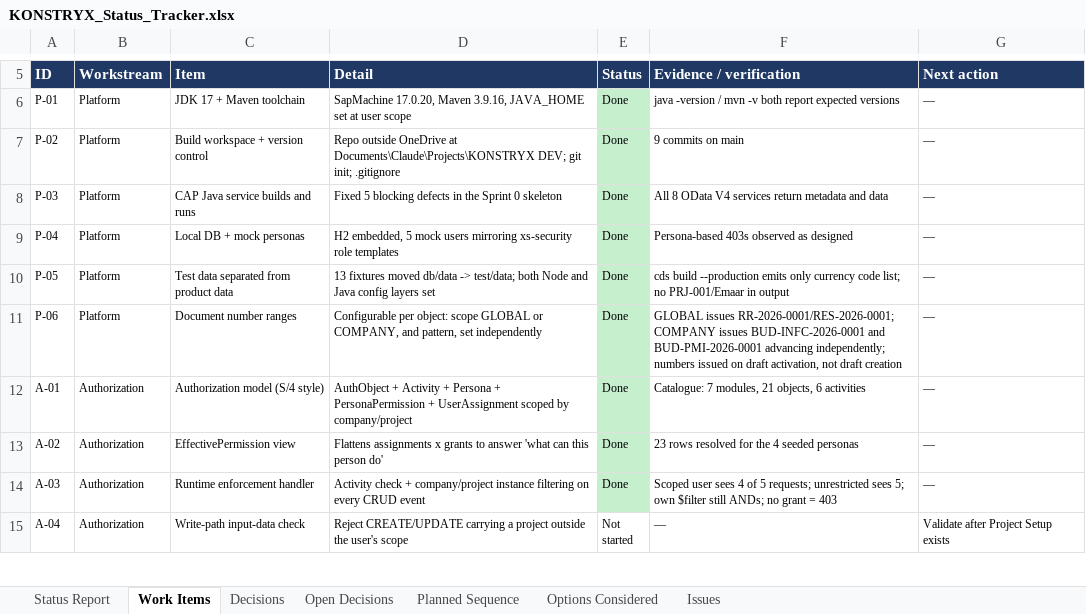
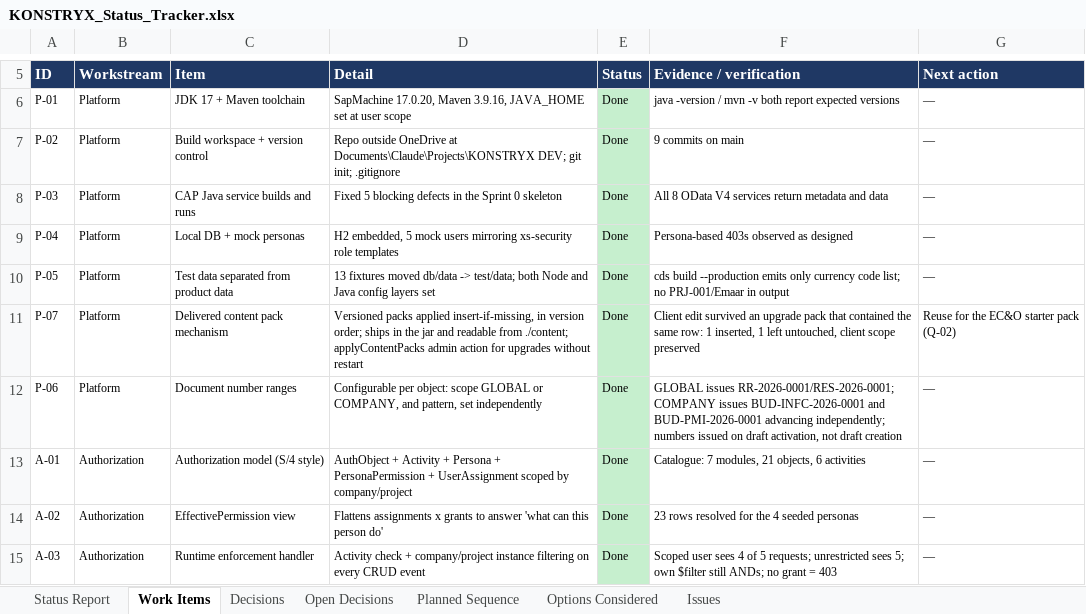
Before and after one commit to techmohdziya/KONSTRYX, an Excel workbook: KONSTRYX_Status_Tracker.xlsx, sheet Work Items, drawn as a sheet; only a part is shown, gaps mark what is left out; the shorter side is filled out with more unchanged rows; values as stored, in another font and other column widths than the file's, no borders; the diff names each change by its address in the sheet, - before the commit and + after, or states it on an @@ line.

Commit message:
Update tracker: I-16 closed, content pack mechanism recorded

```diff
--- a/KONSTRYX_Status_Tracker.xlsx (sheet Work Items)
+++ b/KONSTRYX_Status_Tracker.xlsx (sheet Work Items)
+row 11: P-07 | Platform | Delivered content pack mechanism | Versioned packs applied insert-if-missing, in version order; ships in the jar and readable from ./content; applyContentPacks admin action for upgrades without restart | Done | Client edit survived an upgrade pack that contained the same row: 1 inserted, 1 left untouched, client scope preserved | Reuse for the EC&O starter pack (Q-02)
```
Also changed, not shown: sheet Issues, 1 other file.
